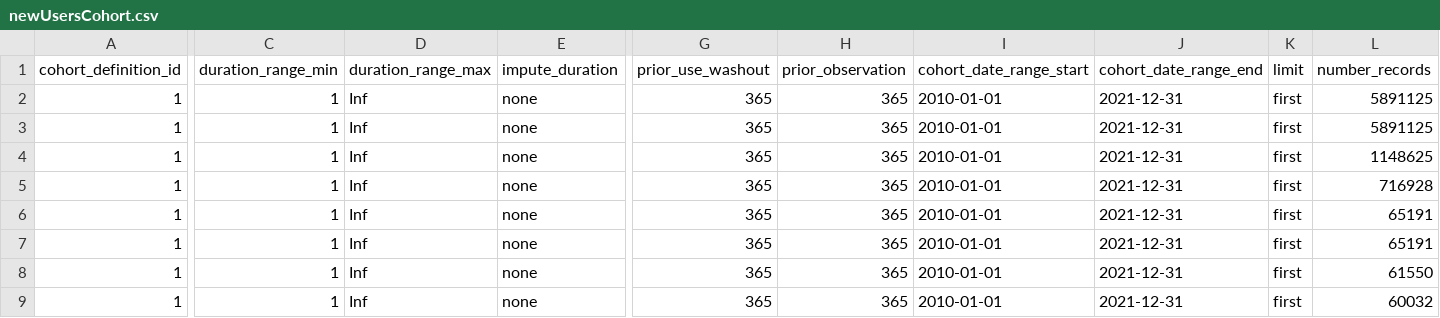
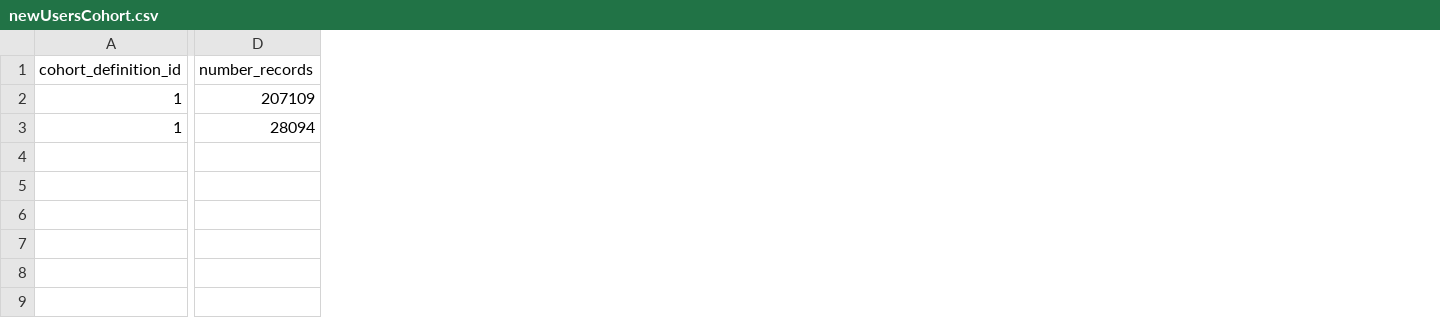
Before and after one commit to oxford-pharmacoepi/DrugUtilisationArticle, a CSV file: Study/Results/newUsersCohort.csv, drawn as a sheet; only a part is shown, gaps mark what is left out; removed rows and columns are numbered as before the commit, all else as after; rows hold the shown columns only; the diff covers the shown part only; the diff names each change by its address in the sheet, - before the commit and + after, or states it on an @@ line.

```diff
--- a/Study/Results/newUsersCohort.csv
+++ b/Study/Results/newUsersCohort.csv
-column C (duration_range_min), rows 2-3: 1 | 1
-column D (duration_range_max), rows 2-3: Inf | Inf
-column E (impute_duration), rows 2-3: none | none
-column G (prior_use_washout), rows 2-3: 365 | 365
-column H (prior_observation), rows 2-3: 365 | 365
-column I (cohort_date_range_start), rows 2-3: 2010-01-01 | 2010-01-01
-column J (cohort_date_range_end), rows 2-3: 2021-12-31 | 2021-12-31
-column K (limit), rows 2-3: first | first
-D2 (number_records): 5891125
+D2 (number_records): 207109
-D3 (number_records): 5891125
+D3 (number_records): 28094
-row 4: 1 | 1 | Inf | none | 365 | 365 | 2010-01-01 | 2021-12-31 | first | 1148625
-row 5: 1 | 1 | Inf | none | 365 | 365 | 2010-01-01 | 2021-12-31 | first | 716928
-row 6: 1 | 1 | Inf | none | 365 | 365 | 2010-01-01 | 2021-12-31 | first | 65191
-row 7: 1 | 1 | Inf | none | 365 | 365 | 2010-01-01 | 2021-12-31 | first | 65191
-row 8: 1 | 1 | Inf | none | 365 | 365 | 2010-01-01 | 2021-12-31 | first | 61550
-row 9: 1 | 1 | Inf | none | 365 | 365 | 2010-01-01 | 2021-12-31 | first | 60032
```
Also changed, not shown: 7 edited cells elsewhere in this file, Study/Results/cdmSnapshot.csv, Study/Results/incidence_attrition.csv, 10 other files.
